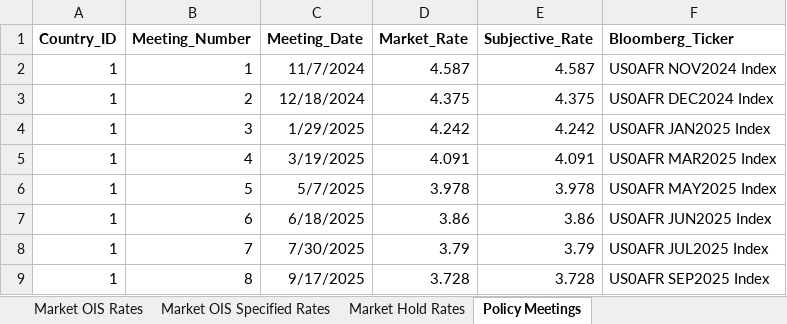
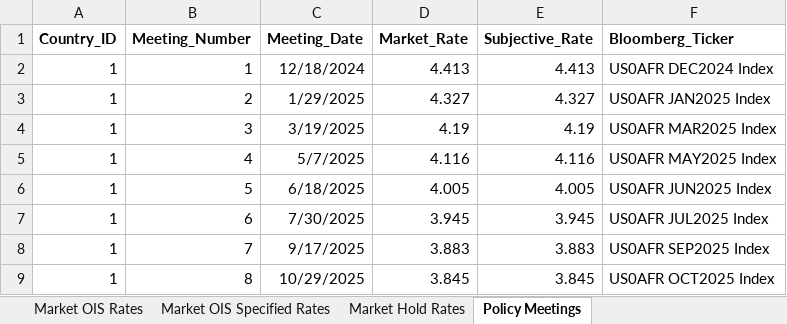
Before and after one commit to MTFEGAN/oisapp, an Excel workbook: country_ois_data.xlsx, sheet Policy Meetings, drawn as a sheet; only a part is shown; values as stored, in another font and other column widths than the file's, no borders; the diff covers the shown part only; the diff names each change by its address in the sheet, - before the commit and + after, or states it on an @@ line.

Commit message:
Update country_ois_data.xlsx

```diff
--- a/country_ois_data.xlsx (sheet Policy Meetings)
+++ b/country_ois_data.xlsx (sheet Policy Meetings)
-C2 (Meeting_Date): 11/7/2024
+C2 (Meeting_Date): 12/18/2024
-D2 (Market_Rate): 4.587
+D2 (Market_Rate): 4.413
-E2 (Subjective_Rate): 4.587
+E2 (Subjective_Rate): 4.413
-F2 (Bloomberg_Ticker): US0AFR NOV2024 Index
+F2 (Bloomberg_Ticker): US0AFR DEC2024 Index
-C3 (Meeting_Date): 12/18/2024
+C3 (Meeting_Date): 1/29/2025
-D3 (Market_Rate): 4.375
+D3 (Market_Rate): 4.327
-E3 (Subjective_Rate): 4.375
+E3 (Subjective_Rate): 4.327
-F3 (Bloomberg_Ticker): US0AFR DEC2024 Index
+F3 (Bloomberg_Ticker): US0AFR JAN2025 Index
-C4 (Meeting_Date): 1/29/2025
+C4 (Meeting_Date): 3/19/2025
-D4 (Market_Rate): 4.242
+D4 (Market_Rate): 4.19
-E4 (Subjective_Rate): 4.242
+E4 (Subjective_Rate): 4.19
-F4 (Bloomberg_Ticker): US0AFR JAN2025 Index
+F4 (Bloomberg_Ticker): US0AFR MAR2025 Index
-C5 (Meeting_Date): 3/19/2025
+C5 (Meeting_Date): 5/7/2025
-D5 (Market_Rate): 4.091
+D5 (Market_Rate): 4.116
-E5 (Subjective_Rate): 4.091
+E5 (Subjective_Rate): 4.116
-F5 (Bloomberg_Ticker): US0AFR MAR2025 Index
+F5 (Bloomberg_Ticker): US0AFR MAY2025 Index
-C6 (Meeting_Date): 5/7/2025
+C6 (Meeting_Date): 6/18/2025
-D6 (Market_Rate): 3.978
+D6 (Market_Rate): 4.005
-E6 (Subjective_Rate): 3.978
+E6 (Subjective_Rate): 4.005
-F6 (Bloomberg_Ticker): US0AFR MAY2025 Index
+F6 (Bloomberg_Ticker): US0AFR JUN2025 Index
-C7 (Meeting_Date): 6/18/2025
+C7 (Meeting_Date): 7/30/2025
-D7 (Market_Rate): 3.86
+D7 (Market_Rate): 3.945
-E7 (Subjective_Rate): 3.86
+E7 (Subjective_Rate): 3.945
-F7 (Bloomberg_Ticker): US0AFR JUN2025 Index
+F7 (Bloomberg_Ticker): US0AFR JUL2025 Index
-C8 (Meeting_Date): 7/30/2025
+C8 (Meeting_Date): 9/17/2025
-D8 (Market_Rate): 3.79
+D8 (Market_Rate): 3.883
-E8 (Subjective_Rate): 3.79
+E8 (Subjective_Rate): 3.883
-F8 (Bloomberg_Ticker): US0AFR JUL2025 Index
+F8 (Bloomberg_Ticker): US0AFR SEP2025 Index
-C9 (Meeting_Date): 9/17/2025
+C9 (Meeting_Date): 10/29/2025
-D9 (Market_Rate): 3.728
+D9 (Market_Rate): 3.845
-E9 (Subjective_Rate): 3.728
+E9 (Subjective_Rate): 3.845
-F9 (Bloomberg_Ticker): US0AFR SEP2025 Index
+F9 (Bloomberg_Ticker): US0AFR OCT2025 Index
```
Also changed, not shown: 112 edited cells and cell formats elsewhere in this sheet, sheet Market OIS Rates, sheet Market OIS Specified Rates, sheet Market Hold Rates, sheet Current Effective Rates.
